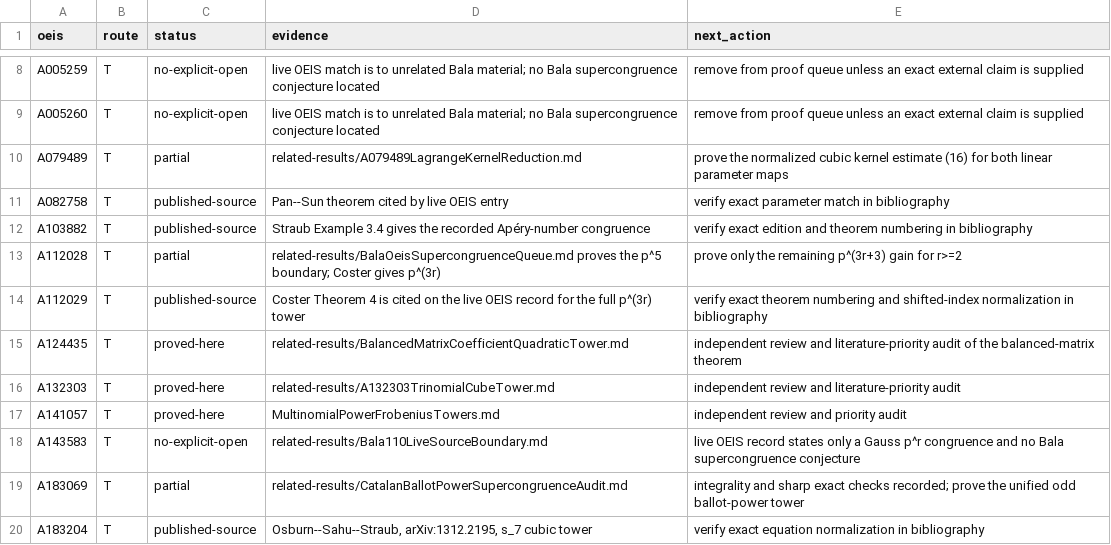
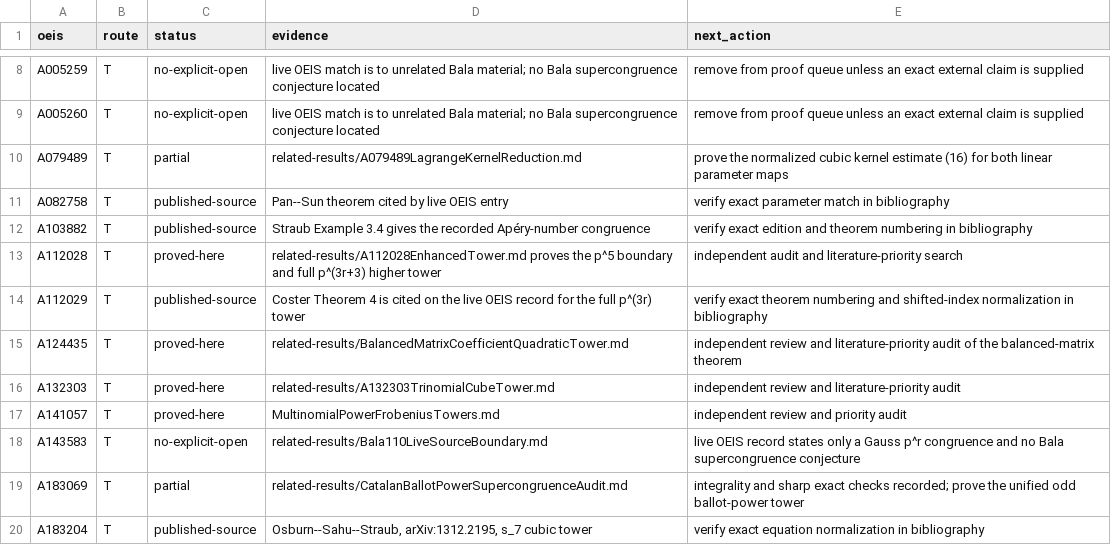
Before and after one commit to rbajaj5/a183068-supercongruence, a TSV file: data/bala_110_campaign.tsv, drawn as a sheet; only a part is shown, gaps mark what is left out.

Commit message:
Prove the enhanced A112028 tower

```diff
--- a/data/bala_110_campaign.tsv
+++ b/data/bala_110_campaign.tsv
@@ -12,3 +12,3 @@ A082758	T	published-source	Pan--Sun theorem cited by live OEIS entry	verify exac
 A103882	T	published-source	Straub Example 3.4 gives the recorded Apéry-number congruence	verify exact edition and theorem numbering in bibliography
-A112028	T	partial	related-results/BalaOeisSupercongruenceQueue.md proves the p^5 boundary; Coster gives p^(3r)	prove only the remaining p^(3r+3) gain for r>=2
+A112028	T	proved-here	related-results/A112028EnhancedTower.md proves the p^5 boundary and full p^(3r+3) higher tower	independent audit and literature-priority search
 A112029	T	published-source	Coster Theorem 4 is cited on the live OEIS record for the full p^(3r) tower	verify exact theorem numbering and shifted-index normalization in bibliography
```
Also changed, not shown: 11 other files.
